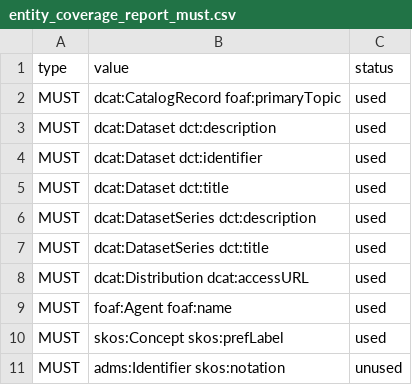
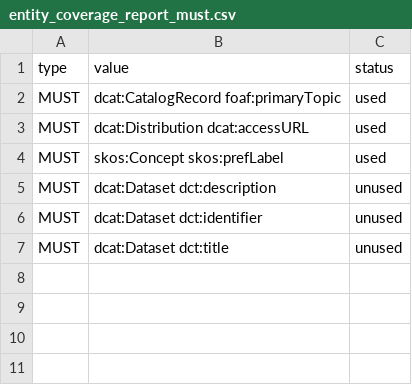
Before and after one commit to denisbereng/dcat-ap-lu, a CSV file: reports/entity_coverage_report_must.csv, drawn as a sheet.

```diff
--- a/reports/entity_coverage_report_must.csv
+++ b/reports/entity_coverage_report_must.csv
@@ -2,10 +2,6 @@ type,value,status
 MUST,dcat:CatalogRecord foaf:primaryTopic,used
-MUST,dcat:Dataset dct:description,used
-MUST,dcat:Dataset dct:identifier,used
-MUST,dcat:Dataset dct:title,used
-MUST,dcat:DatasetSeries dct:description,used
-MUST,dcat:DatasetSeries dct:title,used
 MUST,dcat:Distribution dcat:accessURL,used
-MUST,foaf:Agent foaf:name,used
 MUST,skos:Concept skos:prefLabel,used
-MUST,adms:Identifier skos:notation,unused
+MUST,dcat:Dataset dct:description,unused
+MUST,dcat:Dataset dct:identifier,unused
+MUST,dcat:Dataset dct:title,unused
```
Also changed, not shown: reports/entity_coverage_report_could.csv, reports/uml_entities.csv, 16 other files.
